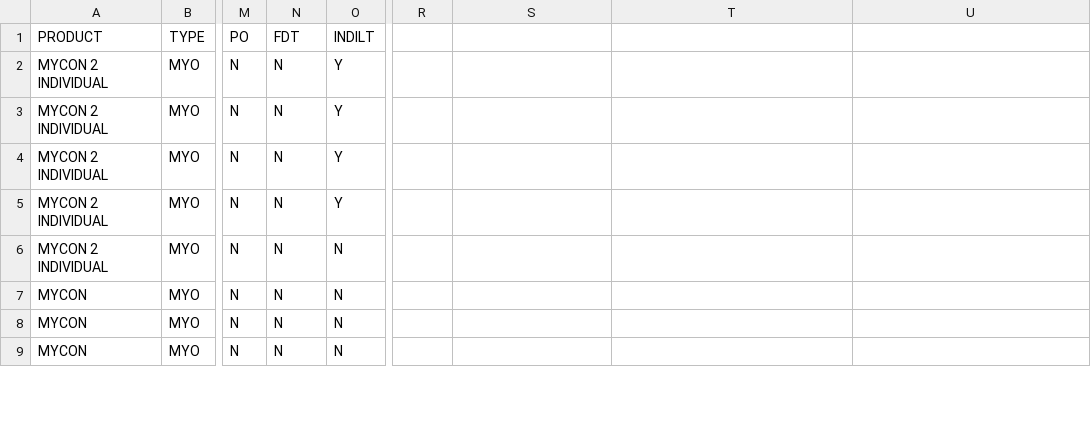
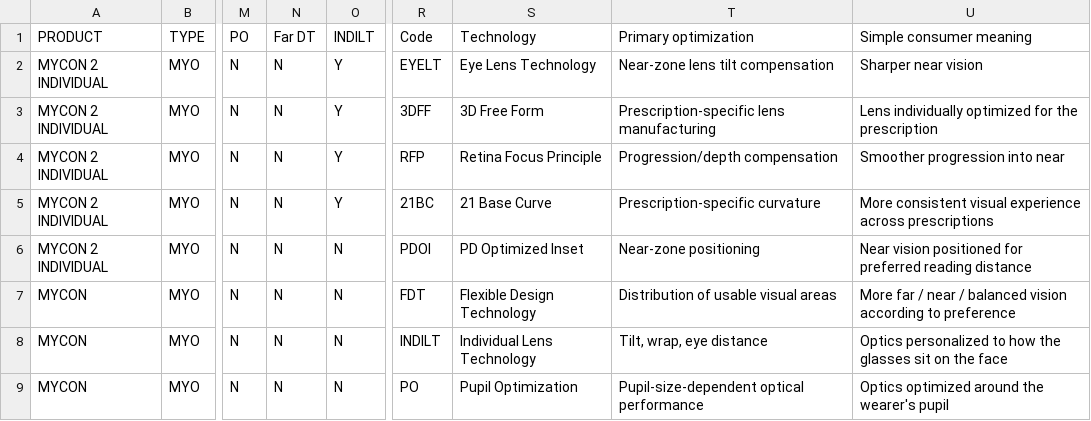
Before and after one commit to sp-rx/rodenstock, a CSV file: roden.csv, drawn as a sheet; only a part is shown, gaps mark what is left out; the diff covers the shown part only; the diff names each change by its address in the sheet, - before the commit and + after, or states it on an @@ line.

Commit message:
Update roden.csv

```diff
--- a/roden.csv
+++ b/roden.csv
-N1: FDT
+N1: Far DT
-R1: (empty)
+R1: Code
-S1: (empty)
+S1: Technology
-T1: (empty)
+T1: Primary optimization
-U1: (empty)
+U1: Simple consumer meaning
-R2 (Code): (empty)
+R2 (Code): EYELT
-S2 (Technology): (empty)
+S2 (Technology): Eye Lens Technology
-T2 (Primary optimization): (empty)
+T2 (Primary optimization): Near-zone lens tilt compensation
-U2 (Simple consumer meaning): (empty)
+U2 (Simple consumer meaning): Sharper near vision
-R3 (Code): (empty)
+R3 (Code): 3DFF
-S3 (Technology): (empty)
+S3 (Technology): 3D Free Form
-T3 (Primary optimization): (empty)
+T3 (Primary optimization): Prescription-specific lens manufacturing
-U3 (Simple consumer meaning): (empty)
+U3 (Simple consumer meaning): Lens individually optimized for the prescription
-R4 (Code): (empty)
+R4 (Code): RFP
-S4 (Technology): (empty)
+S4 (Technology): Retina Focus Principle
-T4 (Primary optimization): (empty)
+T4 (Primary optimization): Progression/depth compensation
-U4 (Simple consumer meaning): (empty)
+U4 (Simple consumer meaning): Smoother progression into near
-R5 (Code): (empty)
+R5 (Code): 21BC
-S5 (Technology): (empty)
+S5 (Technology): 21 Base Curve
-T5 (Primary optimization): (empty)
+T5 (Primary optimization): Prescription-specific curvature
-U5 (Simple consumer meaning): (empty)
+U5 (Simple consumer meaning): More consistent visual experience across prescriptions
-R6 (Code): (empty)
+R6 (Code): PDOI
-S6 (Technology): (empty)
+S6 (Technology): PD Optimized Inset
-T6 (Primary optimization): (empty)
+T6 (Primary optimization): Near-zone positioning
-U6 (Simple consumer meaning): (empty)
+U6 (Simple consumer meaning): Near vision positioned for preferred reading distance
-R7 (Code): (empty)
+R7 (Code): FDT
-S7 (Technology): (empty)
+S7 (Technology): Flexible Design Technology
-T7 (Primary optimization): (empty)
+T7 (Primary optimization): Distribution of usable visual areas
-U7 (Simple consumer meaning): (empty)
+U7 (Simple consumer meaning): More far / near / balanced vision according to preference
-R8 (Code): (empty)
+R8 (Code): INDILT
-S8 (Technology): (empty)
+S8 (Technology): Individual Lens Technology
-T8 (Primary optimization): (empty)
+T8 (Primary optimization): Tilt, wrap, eye distance
-U8 (Simple consumer meaning): (empty)
+U8 (Simple consumer meaning): Optics personalized to how the glasses sit on the face
-R9 (Code): (empty)
+R9 (Code): PO
-S9 (Technology): (empty)
+S9 (Technology): Pupil Optimization
-T9 (Primary optimization): (empty)
+T9 (Primary optimization): Pupil-size-dependent optical performance
-U9 (Simple consumer meaning): (empty)
+U9 (Simple consumer meaning): Optics optimized around the wearer's pupil
```
Also changed, not shown: 31 edited cells elsewhere in this file.
